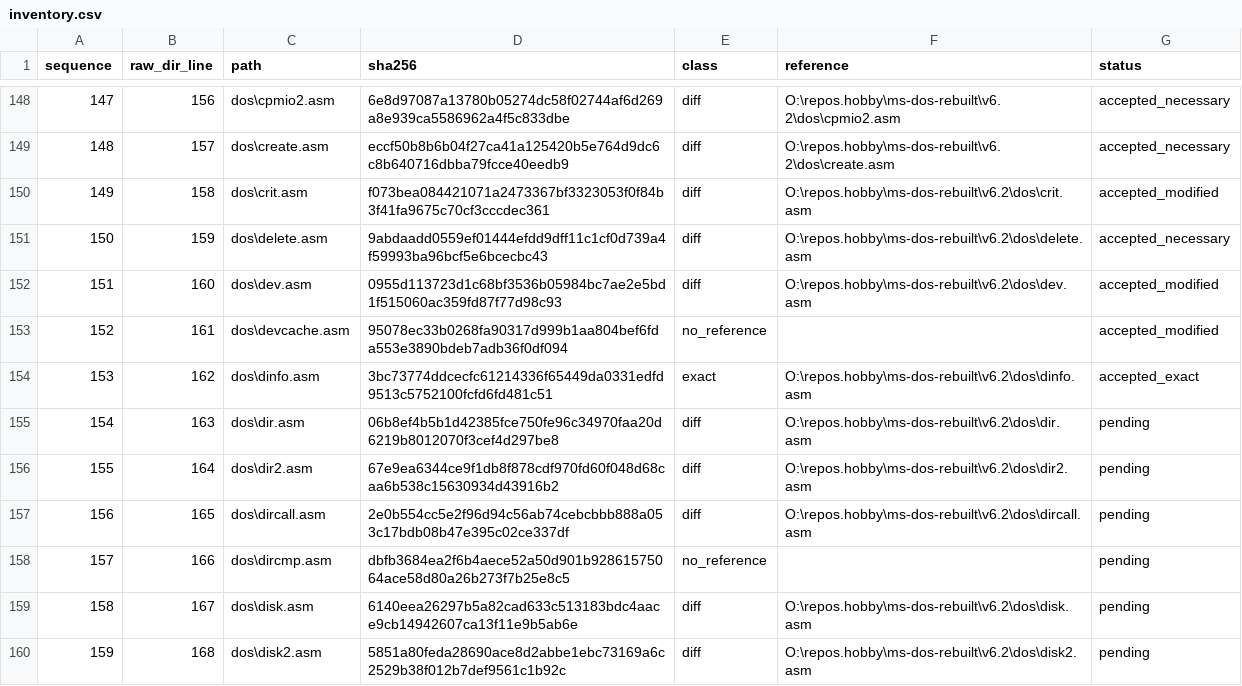
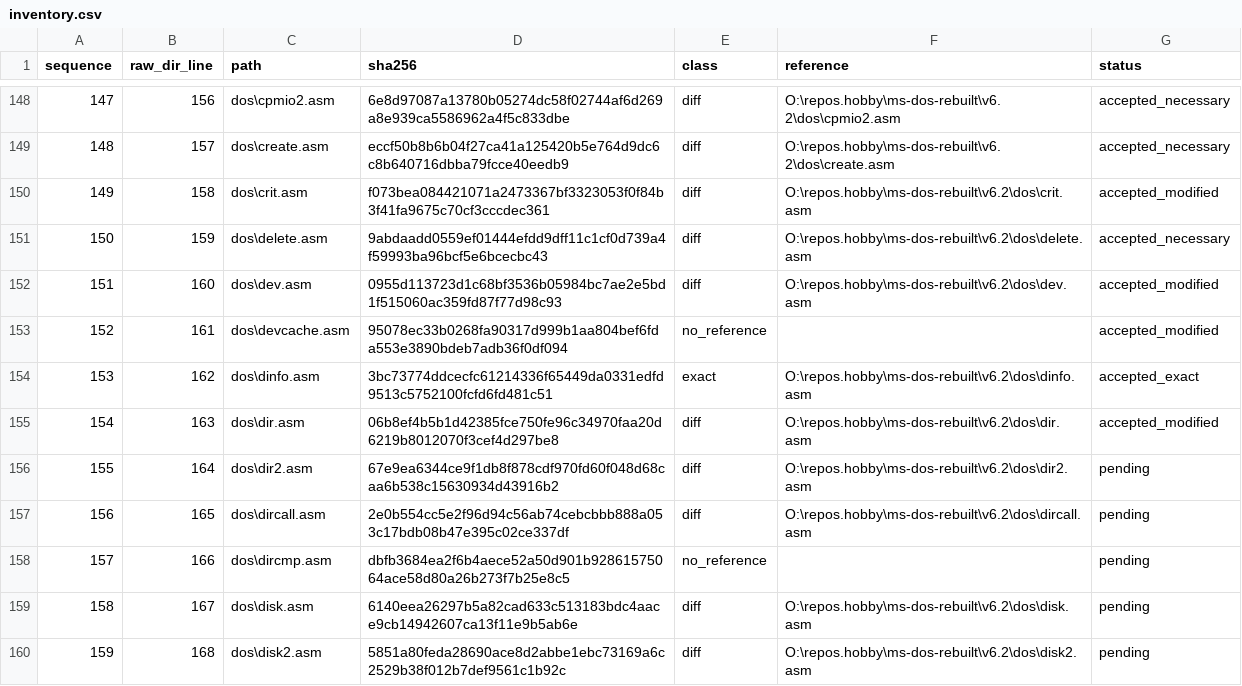
Before and after one commit to cshaxu/ms-dos-rebuilt, a CSV file: v7.00.950/extras/docs/etc/T25/inventory.csv, drawn as a sheet; only a part is shown, gaps mark what is left out.

```diff
--- a/v7.00.950/extras/docs/etc/T25/inventory.csv
+++ b/v7.00.950/extras/docs/etc/T25/inventory.csv
@@ -154,3 +154,3 @@ sequence,raw_dir_line,path,sha256,class,reference,status
 153,162,dos\dinfo.asm,3bc73774ddcecfc61214336f65449da0331edfd9513c5752100fcfd6fd481c51,exact,O:\repos.hobby\ms-dos-rebuilt\v6.2\dos\dinfo.asm,accepted_exact
-154,163,dos\dir.asm,06b8ef4b5b1d42385fce750fe96c34970faa20d6219b8012070f3cef4d297be8,diff,O:\repos.hobby\ms-dos-rebuilt\v6.2\dos\dir.asm,pending
+154,163,dos\dir.asm,06b8ef4b5b1d42385fce750fe96c34970faa20d6219b8012070f3cef4d297be8,diff,O:\repos.hobby\ms-dos-rebuilt\v6.2\dos\dir.asm,accepted_modified
 155,164,dos\dir2.asm,67e9ea6344ce9f1db8f878cdf970fd60f048d68caa6b538c15630934d43916b2,diff,O:\repos.hobby\ms-dos-rebuilt\v6.2\dos\dir2.asm,pending
```
Also changed, not shown: v7.00.950/extras/docs/etc/T25/reviewed.csv, 5 other files.
